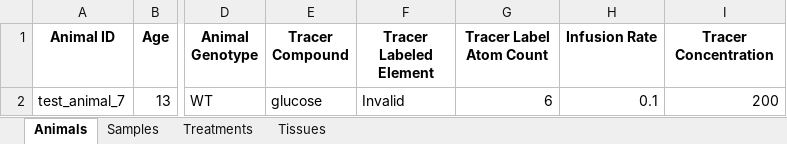
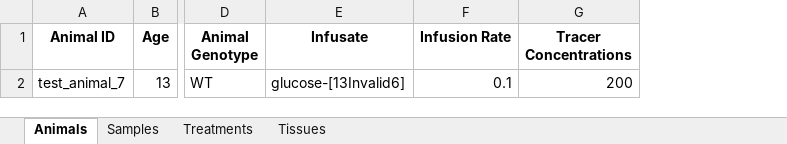
Before and after one commit to Princeton-LSI-ResearchComputing/tracebase, an Excel workbook: DataRepo/example_data/testing_data/animal_sample_table_labeled_elements_invalid.xlsx, sheet Animals, drawn as a sheet; only a part is shown, gaps mark what is left out; values as stored, in another font and other column widths than the file's, no borders; removed rows and columns are numbered as before the commit, all else as after; the diff names each change by its address in the sheet, - before the commit and + after, or states it on an @@ line.

Commit message:
Updated datasets and tests.
I separated tests related to property methods (that did not work) from those that actually test loading in DataRepo.tests.test_models.DataLoadingTests.
I renamed the variable for the INFUSION_RATE header to ANIMAL_INFUSION_RATE to match other variable name schemes.
I fixed a bug related to the IndexError exception when processing an original data sheet.

Files checked in: DataRepo/example_data/obob_animals_table.tsv DataRepo/example_data/sample_and_animal_tables_headers.yaml DataRepo/example_data/sample_table_headers.yaml DataRepo/example_data/serum_lactate_timecourse_treatment.tsv DataRepo/example_data/testing_data/animal_sample_table_labeled_elements.xlsx DataRepo/example_data/testing_data/animal_sample_table_labeled_elements_invalid.xlsx DataRepo/tests/test_models.py DataRepo/utils/accucor_data_loader.py DataRepo/utils/sample_table_loader.py
[skip ci]

```diff
--- a/DataRepo/example_data/testing_data/animal_sample_table_labeled_elements_invalid.xlsx (sheet Animals)
+++ b/DataRepo/example_data/testing_data/animal_sample_table_labeled_elements_invalid.xlsx (sheet Animals)
-column E (Tracer Compound), row 2: glucose
-column F (Tracer Labeled Element), row 2: Invalid
-column G (Tracer Label Atom Count), row 2: 6
+column E (Infusate), row 2: glucose-[13Invalid6]
-G1: Tracer Concentration
+G1: Tracer Concentrations
```
Also changed, not shown: DataRepo/example_data/testing_data/animal_sample_table_labeled_elements.xlsx, 7 other files.
